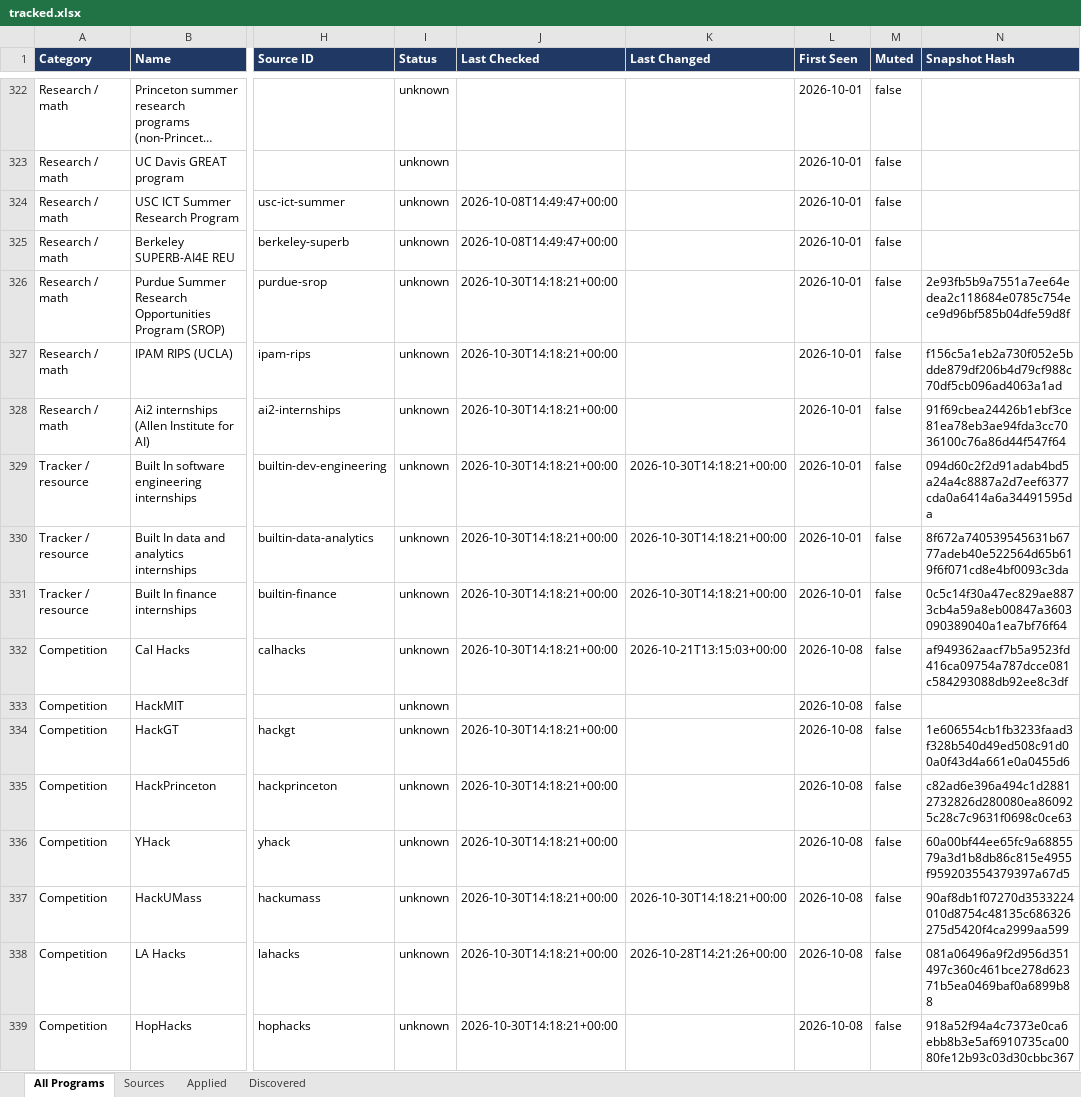
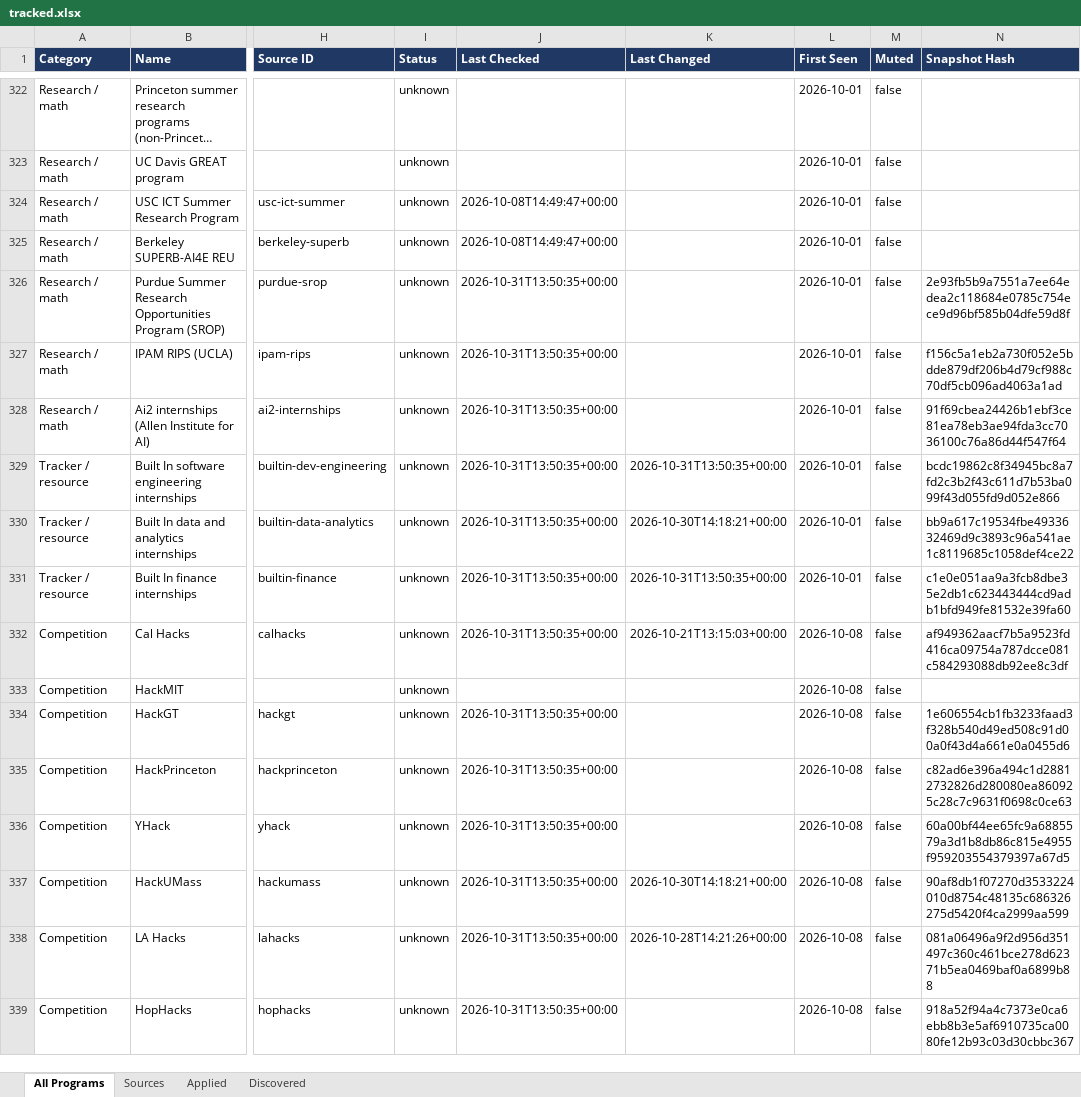
Before and after one commit to YeziShanYang/Internship-Opportunity-Tracker, an Excel workbook: out/tracked.xlsx, sheet All Programs, drawn as a sheet; only a part is shown, gaps mark what is left out; long unchanged cells end in …; values as stored, in another font and other column widths than the file's, no borders; the diff covers the shown part only; the diff names each change by its address in the sheet, - before the commit and + after, or states it on an @@ line.

```diff
--- a/out/tracked.xlsx (sheet All Programs)
+++ b/out/tracked.xlsx (sheet All Programs)
-J326:J332 (Last Checked): 2026-10-30T14:18:21+00:00
+J326:J332 (Last Checked): 2026-10-31T13:50:35+00:00
-K329 (Last Changed): 2026-10-30T14:18:21+00:00
+K329 (Last Changed): 2026-10-31T13:50:35+00:00
-N329 (Snapshot Hash): 094d60c2f2d91adab4bd5a24a4c8887a2d7eef6377cda0a6414a6a34491595da
+N329 (Snapshot Hash): bcdc19862c8f34945bc8a7fd2c3b2f43c611d7b53ba099f43d055fd9d052e866
-N330 (Snapshot Hash): 8f672a740539545631b6777adeb40e522564d65b619f6f071cd8e4bf0093c3da
+N330 (Snapshot Hash): bb9a617c19534fbe4933632469d9c3893c96a541ae1c8119685c1058def4ce22
-K331 (Last Changed): 2026-10-30T14:18:21+00:00
+K331 (Last Changed): 2026-10-31T13:50:35+00:00
-N331 (Snapshot Hash): 0c5c14f30a47ec829ae8873cb4a59a8eb00847a3603090389040a1ea7bf76f64
+N331 (Snapshot Hash): c1e0e051aa9a3fcb8dbe35e2db1c623443444cd9adb1bfd949fe81532e39fa60
-J334:J339 (Last Checked): 2026-10-30T14:18:21+00:00
+J334:J339 (Last Checked): 2026-10-31T13:50:35+00:00
```
Also changed, not shown: 115 edited cells elsewhere in this sheet, sheet Sources, out/programs.xlsx, 45 other files.
